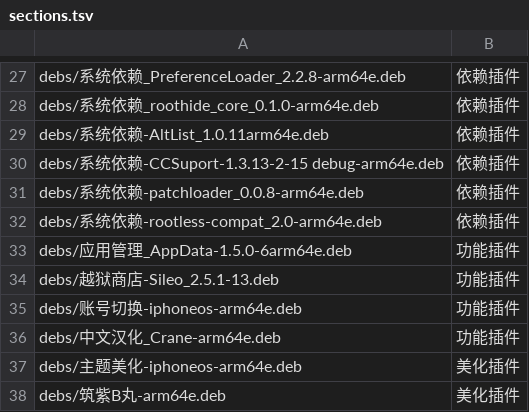
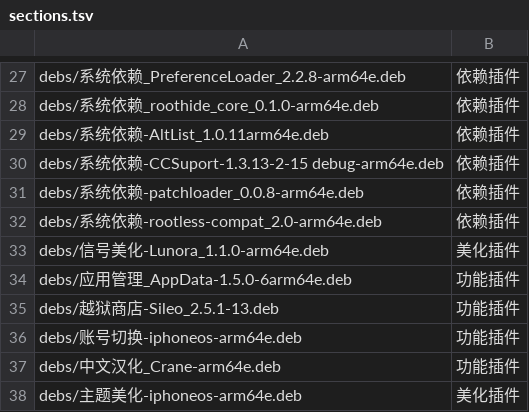
Before and after one commit to 154328106/repo, a TSV file: config/sections.tsv, drawn as a sheet; only a part is shown, gaps mark what is left out; the shorter side is filled out with more unchanged rows.

Commit message:
Add 信号美化-Lunora_1.1.0-arm64e

```diff
--- a/config/sections.tsv
+++ b/config/sections.tsv
@@ -32,2 +32,3 @@ debs/系统依赖-patchloader_0.0.8-arm64e.deb	依赖插件
 debs/系统依赖-rootless-compat_2.0-arm64e.deb	依赖插件
+debs/信号美化-Lunora_1.1.0-arm64e.deb	美化插件
 debs/应用管理_AppData-1.5.0-6arm64e.deb	功能插件
```
Also changed, not shown: 1 other file.
